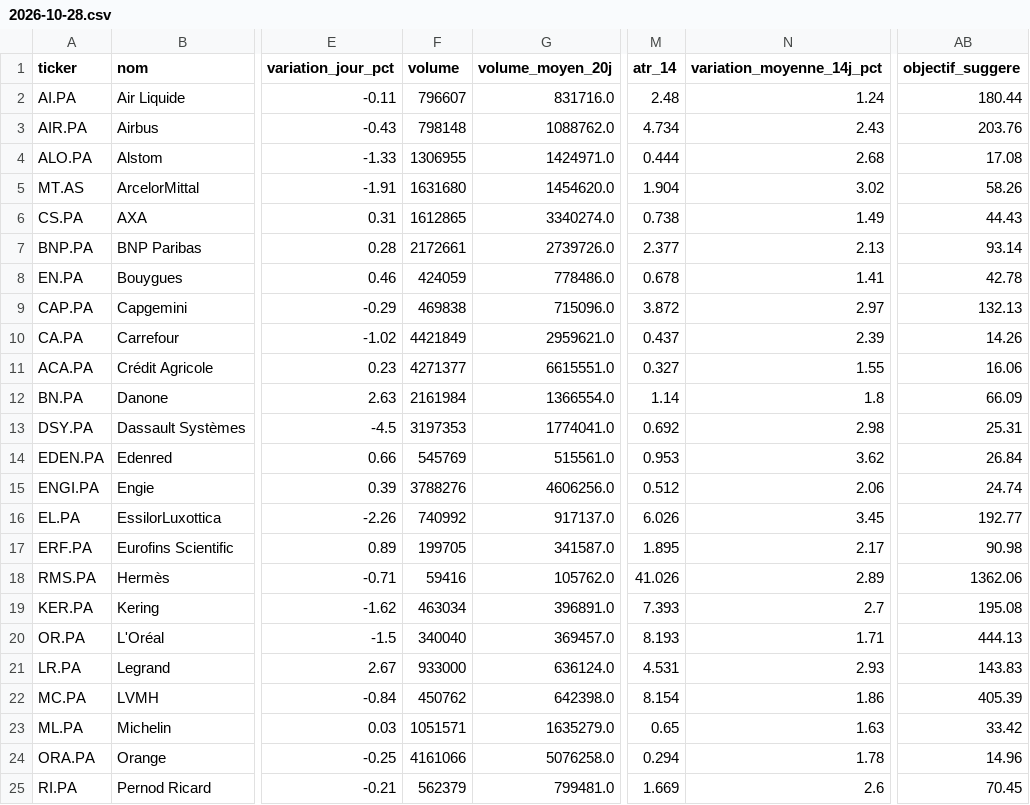
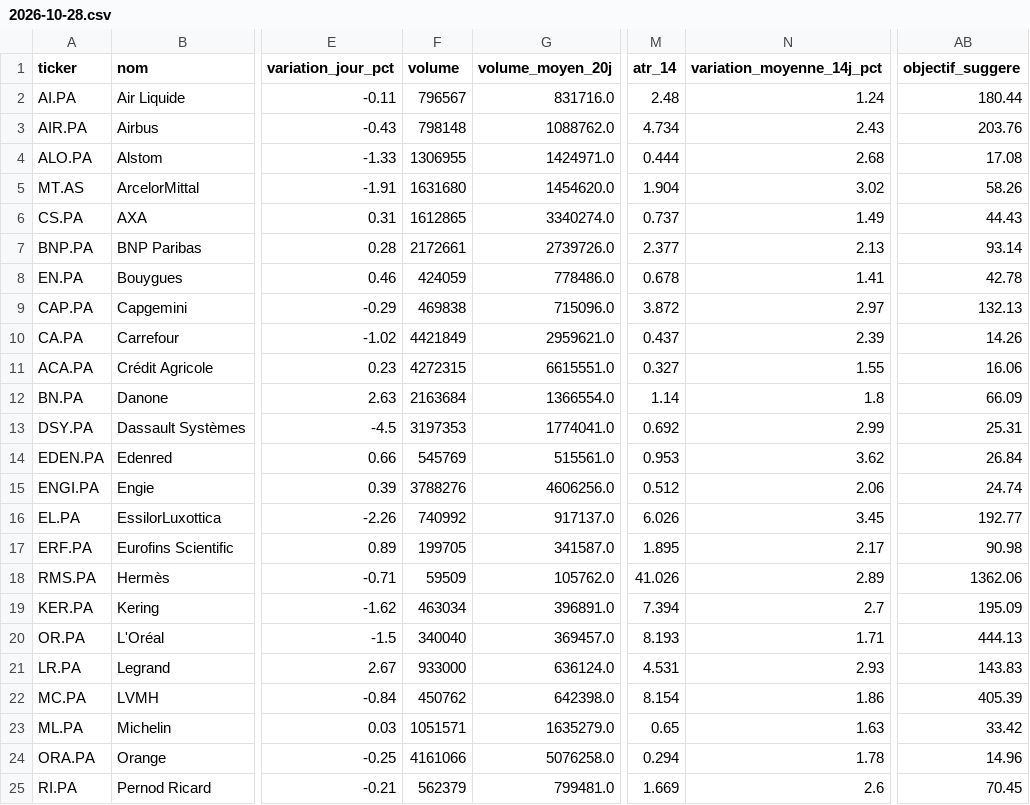
Before and after one commit to Mattaranka/pea-scannerV2.04, a CSV file: data/history/2026-10-28.csv, drawn as a sheet; only a part is shown, gaps mark what is left out; the diff covers the shown part only; the diff names each change by its address in the sheet, - before the commit and + after, or states it on an @@ line.

```diff
--- a/data/history/2026-10-28.csv
+++ b/data/history/2026-10-28.csv
-F2 (volume): 796607
+F2 (volume): 796567
-M6 (atr_14): 0.738
+M6 (atr_14): 0.737
-F11 (volume): 4271377
+F11 (volume): 4272315
-F12 (volume): 2161984
+F12 (volume): 2163684
-N13 (variation_moyenne_14j_pct): 2.98
+N13 (variation_moyenne_14j_pct): 2.99
-F18 (volume): 59416
+F18 (volume): 59509
-M19 (atr_14): 7.393
+M19 (atr_14): 7.394
-AB19 (objectif_suggere): 195.08
+AB19 (objectif_suggere): 195.09
```
Also changed, not shown: 12 edited cells elsewhere in this file, data/scan_results.csv, 1 other file.
